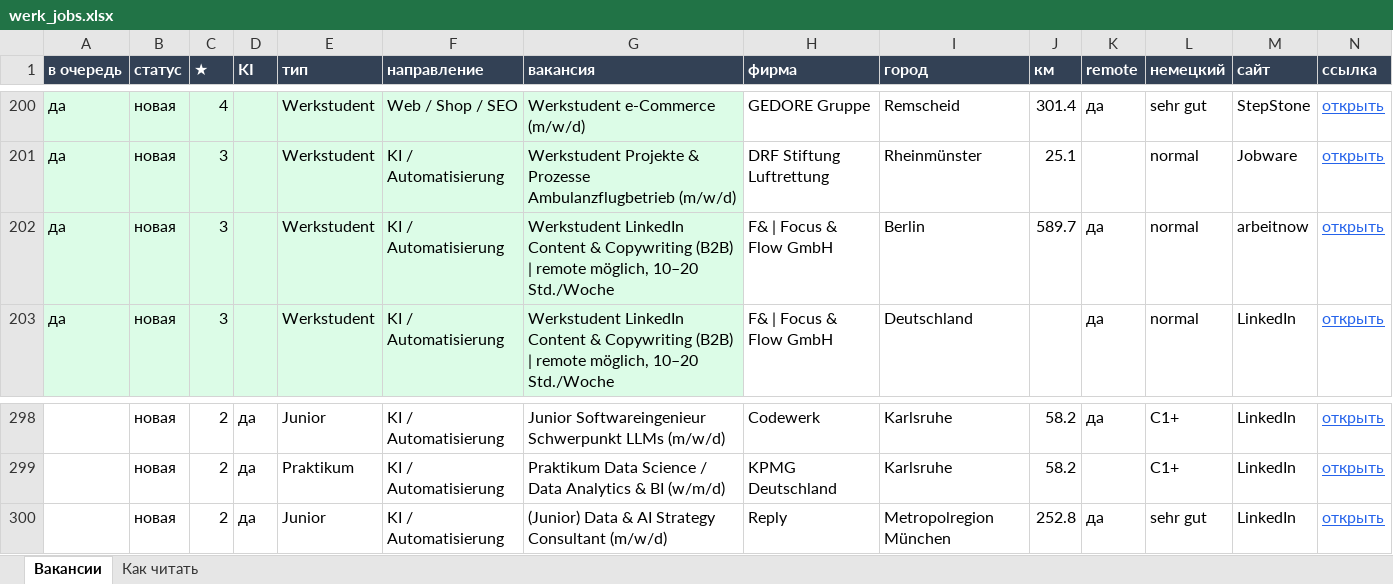
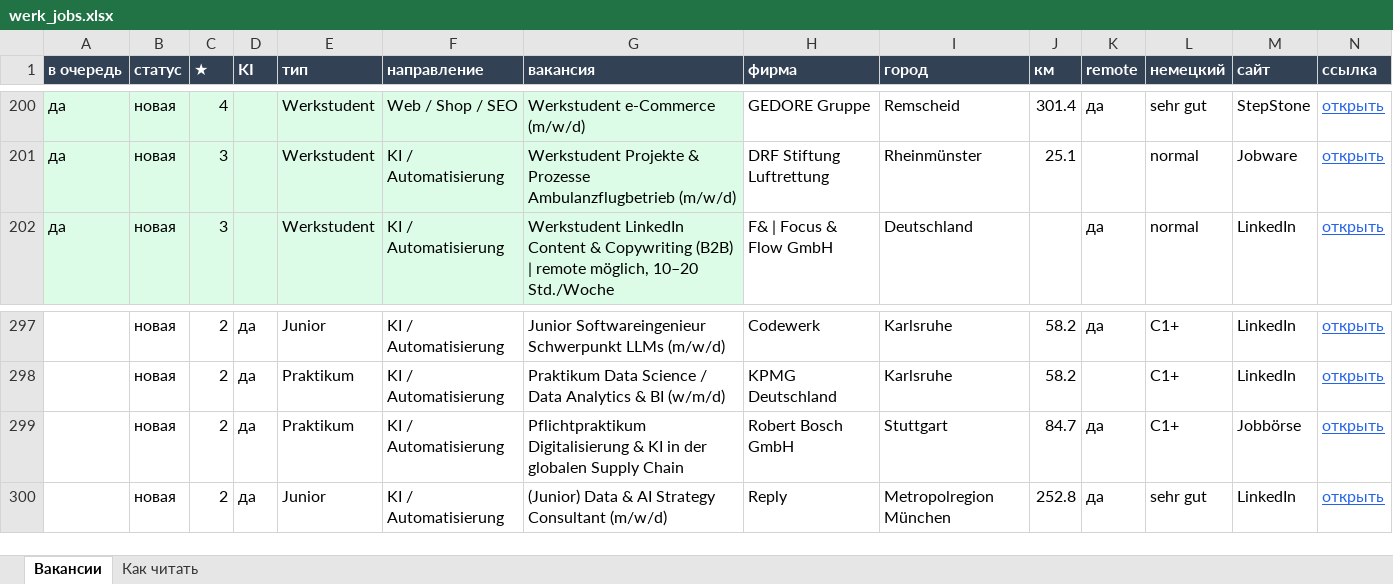
Before and after one commit to Nevrox228/wohnung-og, an Excel workbook: data/werk_jobs.xlsx, sheet Вакансии, drawn as a sheet; only a part is shown, gaps mark what is left out; values as stored, in another font and other column widths than the file's, no borders; removed rows and columns are numbered as before the commit, all else as after; rows hold the shown columns only; the diff names each change by its address in the sheet, - before the commit and + after, or states it on an @@ line.

```diff
--- a/data/werk_jobs.xlsx (sheet Вакансии)
+++ b/data/werk_jobs.xlsx (sheet Вакансии)
-row 202: да | новая | 3 |  | Werkstudent | KI / Automatisierung | Werkstudent LinkedIn Content & Copywriting (B2B) | remote möglich, 10–20 Std./Woche | F& | Focus & Flow GmbH | Berlin | 589.7 | да | normal | arbeitnow | открыть
+row 299:  | новая | 2 | да | Praktikum | KI / Automatisierung | Pflichtpraktikum Digitalisierung & KI in der globalen Supply Chain | Robert Bosch GmbH | Stuttgart | 84.7 | да | C1+ | Jobbörse | открыть
```
Also changed, not shown: data/eltern_jobs.xlsx, data/olya_jobs.xlsx, 10 other files.
